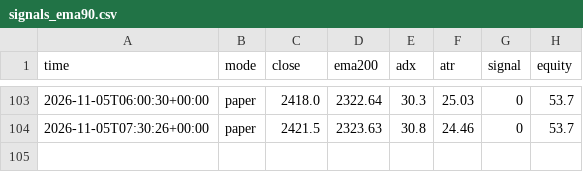
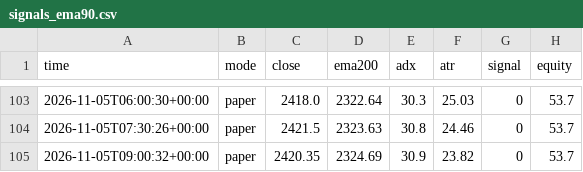
Before and after one commit to EPFRAGHU/delta-paper-bot, a CSV file: signals_ema90.csv, drawn as a sheet; only a part is shown, gaps mark what is left out; the diff names each change by its address in the sheet, - before the commit and + after, or states it on an @@ line.

Commit message:
paper tick 2026-11-05T09:00Z

```diff
--- a/signals_ema90.csv
+++ b/signals_ema90.csv
+row 105: 2026-11-05T09:00:32+00:00 | paper | 2420.35 | 2324.69 | 30.9 | 23.82 | 0 | 53.7
```
Also changed, not shown: 4 other files.
